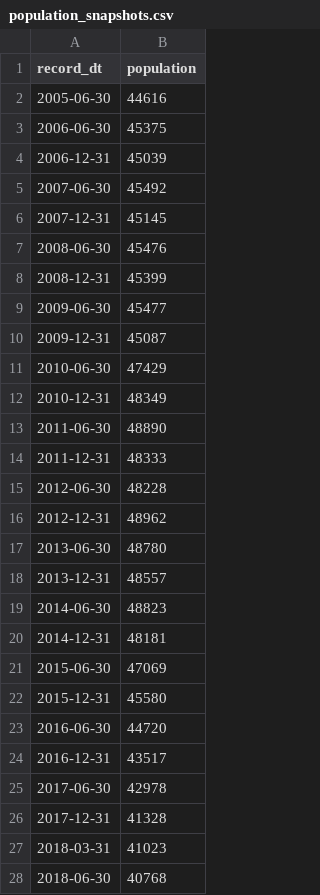
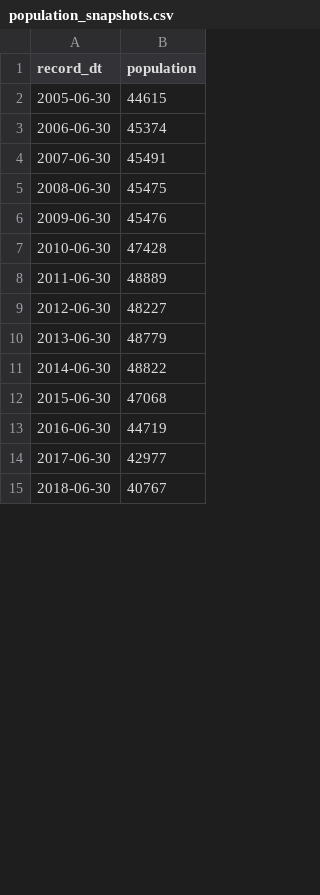
Before and after one commit to jackmonaghan97/prison_dashboard, a CSV file: data/population_snapshots.csv, drawn as a sheet; only a part is shown; the diff covers the shown part only.

```diff
--- a/data/population_snapshots.csv
+++ b/data/population_snapshots.csv
@@ -1,28 +1,15 @@
 record_dt,population
-2005-06-30,44616
-2006-06-30,45375
-2006-12-31,45039
-2007-06-30,45492
-2007-12-31,45145
-2008-06-30,45476
-2008-12-31,45399
-2009-06-30,45477
-2009-12-31,45087
-2010-06-30,47429
-2010-12-31,48349
-2011-06-30,48890
-2011-12-31,48333
-2012-06-30,48228
-2012-12-31,48962
-2013-06-30,48780
-2013-12-31,48557
-2014-06-30,48823
-2014-12-31,48181
-2015-06-30,47069
-2015-12-31,45580
-2016-06-30,44720
-2016-12-31,43517
-2017-06-30,42978
-2017-12-31,41328
-2018-03-31,41023
-2018-06-30,40768
+2005-06-30,44615
+2006-06-30,45374
+2007-06-30,45491
+2008-06-30,45475
+2009-06-30,45476
+2010-06-30,47428
+2011-06-30,48889
+2012-06-30,48227
+2013-06-30,48779
+2014-06-30,48822
+2015-06-30,47068
+2016-06-30,44719
+2017-06-30,42977
+2018-06-30,40767
```
Also changed, not shown: 1 added row, 24 removed rows and 7 edited cells elsewhere in this file, 20 other files.
